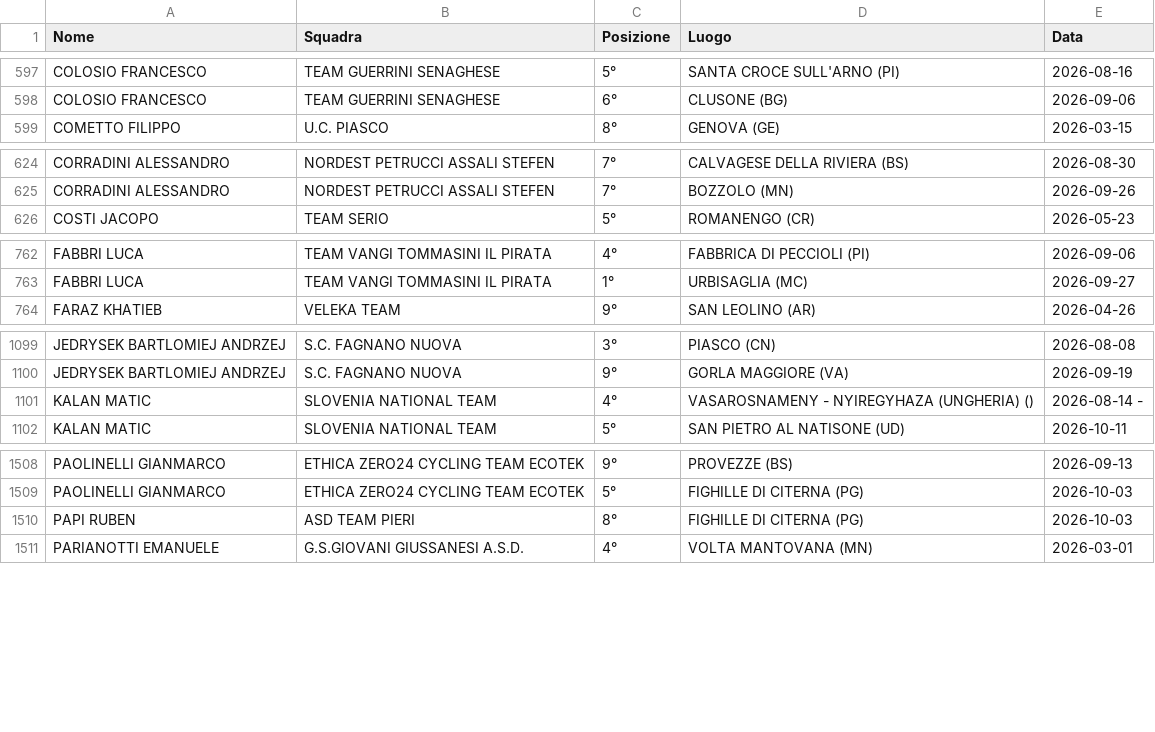
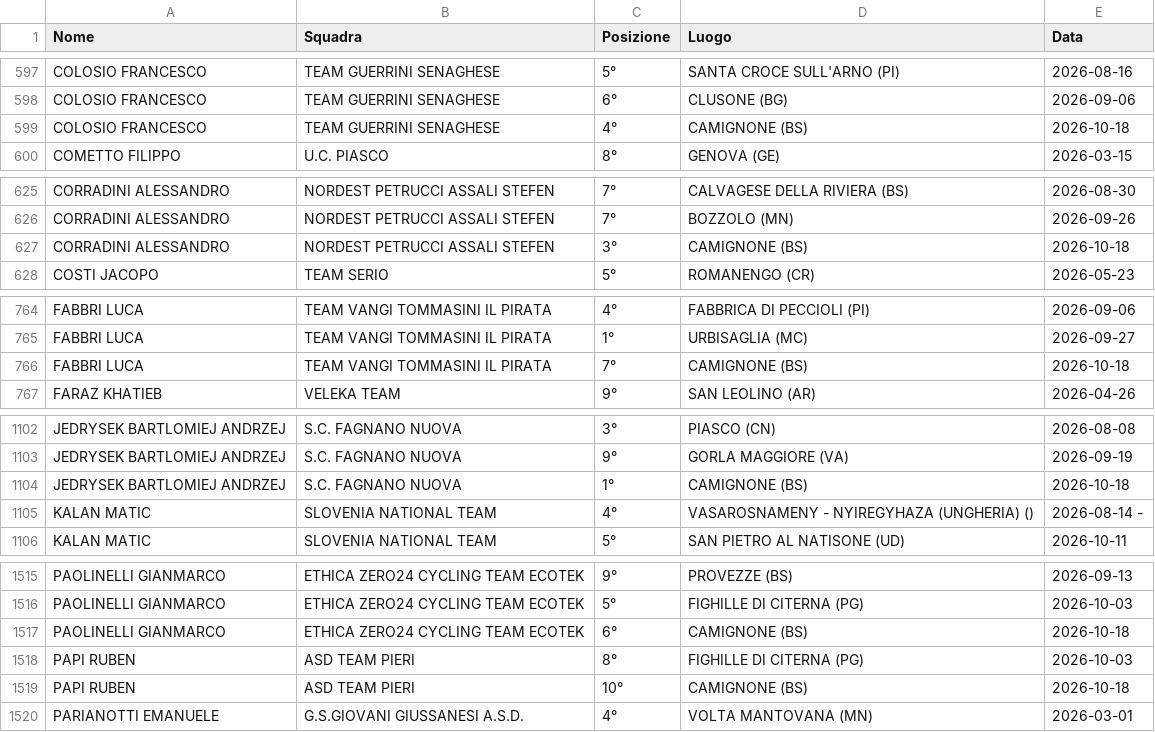
Before and after one commit to tommivincenzi-lab/fci-data-scraper, a CSV file: risultati_juniores.csv, drawn as a sheet; only a part is shown, gaps mark what is left out; the diff covers the shown part only.

```diff
--- a/risultati_juniores.csv
+++ b/risultati_juniores.csv
@@ -598,2 +598,3 @@ COLOSIO FRANCESCO,TEAM GUERRINI SENAGHESE,5°,SANTA CROCE SULL'ARNO  (PI),2026-0
 COLOSIO FRANCESCO,TEAM GUERRINI SENAGHESE,6°,CLUSONE  (BG),2026-09-06
+COLOSIO FRANCESCO,TEAM GUERRINI SENAGHESE,4°,CAMIGNONE (BS),2026-10-18
 COMETTO FILIPPO,U.C. PIASCO,8°,GENOVA (GE),2026-03-15
@@ -625,2 +626,3 @@ CORRADINI ALESSANDRO,NORDEST PETRUCCI ASSALI STEFEN,7°,CALVAGESE DELLA RIVIERA
 CORRADINI ALESSANDRO,NORDEST PETRUCCI ASSALI STEFEN,7°,BOZZOLO (MN),2026-09-26
+CORRADINI ALESSANDRO,NORDEST PETRUCCI ASSALI STEFEN,3°,CAMIGNONE (BS),2026-10-18
 COSTI JACOPO,TEAM SERIO,5°,ROMANENGO (CR),2026-05-23
@@ -763,2 +765,3 @@ FABBRI LUCA,TEAM VANGI TOMMASINI IL PIRATA,4°,FABBRICA DI PECCIOLI (PI),2026-09
 FABBRI LUCA,TEAM VANGI TOMMASINI IL PIRATA,1°,URBISAGLIA (MC),2026-09-27
+FABBRI LUCA,TEAM VANGI TOMMASINI IL PIRATA,7°,CAMIGNONE (BS),2026-10-18
 FARAZ KHATIEB,VELEKA TEAM,9°,SAN LEOLINO (AR),2026-04-26
@@ -1100,2 +1103,3 @@ JEDRYSEK BARTLOMIEJ ANDRZEJ,S.C. FAGNANO NUOVA,3°,PIASCO  (CN),2026-08-08
 JEDRYSEK BARTLOMIEJ ANDRZEJ,S.C. FAGNANO NUOVA,9°,GORLA MAGGIORE (VA),2026-09-19
+JEDRYSEK BARTLOMIEJ ANDRZEJ,S.C. FAGNANO NUOVA,1°,CAMIGNONE (BS),2026-10-18
 KALAN  MATIC,SLOVENIA NATIONAL TEAM,4°,VASAROSNAMENY - NYIREGYHAZA  (UNGHERIA)  (),2026-08-14 -
@@ -1509,3 +1516,5 @@ PAOLINELLI GIANMARCO,ETHICA ZERO24 CYCLING TEAM ECOTEK,9°,PROVEZZE  (BS),2026-0
 PAOLINELLI GIANMARCO,ETHICA ZERO24 CYCLING TEAM ECOTEK,5°,FIGHILLE DI CITERNA (PG),2026-10-03
+PAOLINELLI GIANMARCO,ETHICA ZERO24 CYCLING TEAM ECOTEK,6°,CAMIGNONE (BS),2026-10-18
 PAPI RUBEN,ASD TEAM PIERI,8°,FIGHILLE DI CITERNA (PG),2026-10-03
+PAPI RUBEN,ASD TEAM PIERI,10°,CAMIGNONE (BS),2026-10-18
 PARIANOTTI EMANUELE,G.S.GIOVANI GIUSSANESI A.S.D.,4°,VOLTA MANTOVANA (MN),2026-03-01
```
Also changed, not shown: 4 added rows and 36 moved rows elsewhere in this file.
